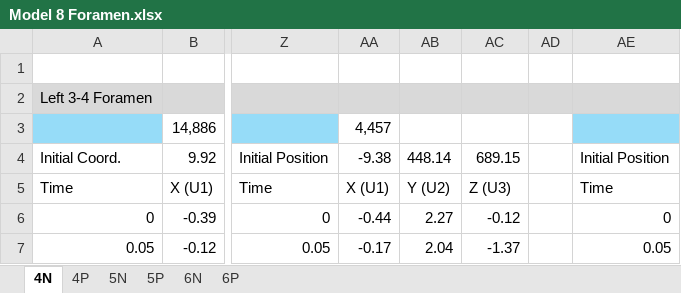
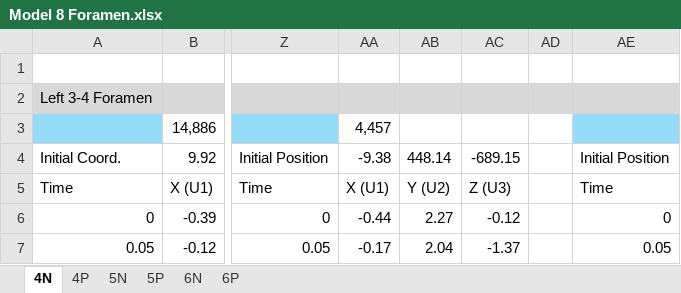
Before and after one commit to ShadeStar44/Spinal-Disc-Replacement-Code, an Excel workbook: New_Foramen/Data Files/Model 8 Foramen.xlsx, sheet 4N, drawn as a sheet; only a part is shown, gaps mark what is left out; values as stored, in another font and other column widths than the file's, no borders; the diff names each change by its address in the sheet, - before the commit and + after, or states it on an @@ line.

```diff
--- a/New_Foramen/Data Files/Model 8 Foramen.xlsx (sheet 4N)
+++ b/New_Foramen/Data Files/Model 8 Foramen.xlsx (sheet 4N)
-AC4: 689.15
+AC4: -689.15
```
Also changed, not shown: New_Foramen/Data Files/Model 13 Foramen.xlsx, New_Foramen/Data Files/Model 2 Foramen.xlsx, 15 other files.
